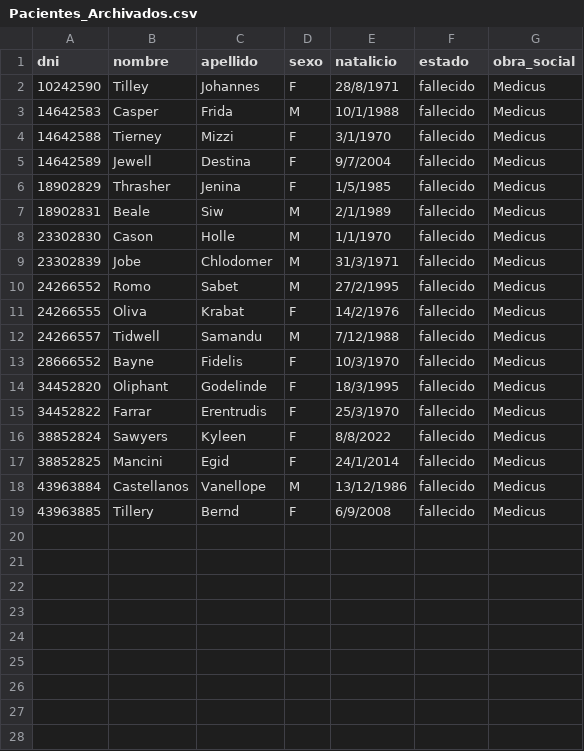
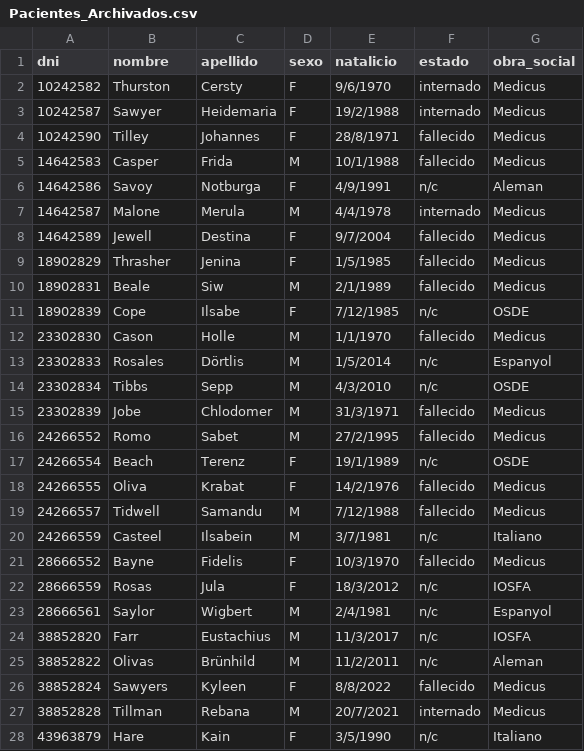
Before and after one commit to melxtear/probando-archivos-2, a CSV file: Debug/Pacientes_Archivados.csv, drawn as a sheet; only a part is shown; the shorter side is filled out with more unchanged rows; the diff covers the shown part only.

```diff
--- a/Debug/Pacientes_Archivados.csv
+++ b/Debug/Pacientes_Archivados.csv
@@ -1,5 +1,8 @@
 dni , nombre , apellido , sexo , natalicio , estado , obra_social
+10242582 , Thurston , Cersty , F , 9/6/1970 , internado , Medicus
+10242587 , Sawyer , Heidemaria , F , 19/2/1988 , internado , Medicus
 10242590 , Tilley , Johannes , F , 28/8/1971 , fallecido , Medicus
 14642583 , Casper , Frida , M , 10/1/1988 , fallecido , Medicus
-14642588 , Tierney , Mizzi , F , 3/1/1970 , fallecido , Medicus
+14642586 , Savoy , Notburga , F , 4/9/1991 , n/c , Aleman
+14642587 , Malone , Merula , M , 4/4/1978 , internado , Medicus
 14642589 , Jewell , Destina , F , 9/7/2004 , fallecido , Medicus
@@ -7,12 +10,19 @@ dni , nombre , apellido , sexo , natalicio , estado , obra_social
 18902831 , Beale , Siw , M , 2/1/1989 , fallecido , Medicus
+18902839 , Cope , Ilsabe , F , 7/12/1985 , n/c , OSDE
 23302830 , Cason , Holle , M , 1/1/1970 , fallecido , Medicus
+23302833 , Rosales , Dörtlis , M , 1/5/2014 , n/c , Espanyol
+23302834 , Tibbs , Sepp , M , 4/3/2010 , n/c , OSDE
 23302839 , Jobe , Chlodomer , M , 31/3/1971 , fallecido , Medicus
 24266552 , Romo , Sabet , M , 27/2/1995 , fallecido , Medicus
+24266554 , Beach , Terenz , F , 19/1/1989 , n/c , OSDE
 24266555 , Oliva , Krabat , F , 14/2/1976 , fallecido , Medicus
 24266557 , Tidwell , Samandu , M , 7/12/1988 , fallecido , Medicus
+24266559 , Casteel , Ilsabein , M , 3/7/1981 , n/c , Italiano
 28666552 , Bayne , Fidelis , F , 10/3/1970 , fallecido , Medicus
-34452820 , Oliphant , Godelinde , F , 18/3/1995 , fallecido , Medicus
-34452822 , Farrar , Erentrudis , F , 25/3/1970 , fallecido , Medicus
+28666559 , Rosas , Jula , F , 18/3/2012 , n/c , IOSFA
+28666561 , Saylor , Wigbert , M , 2/4/1981 , n/c , Espanyol
+38852820 , Farr , Eustachius , M , 11/3/2017 , n/c , IOSFA
+38852822 , Olivas , Brünhild , M , 11/2/2011 , n/c , Aleman
 38852824 , Sawyers , Kyleen , F , 8/8/2022 , fallecido , Medicus
-38852825 , Mancini , Egid , F , 24/1/2014 , fallecido , Medicus
-43963884 , Castellanos , Vanellope , M , 13/12/1986 , fallecido , Medicus
+38852828 , Tillman , Rebana , M , 20/7/2021 , internado , Medicus
+43963879 , Hare , Kain , F , 3/5/1990 , n/c , Italiano
```
Also changed, not shown: 6 added rows elsewhere in this file, 10 other files.
